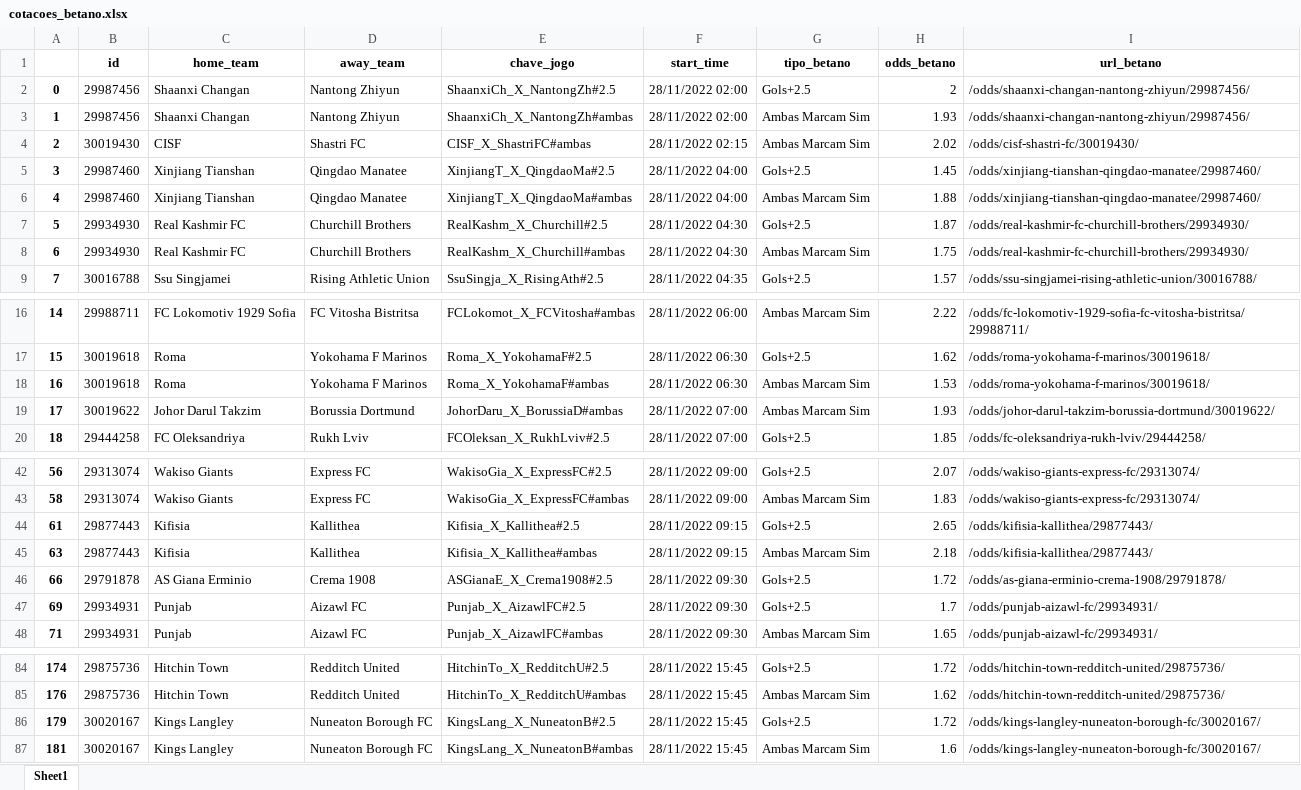
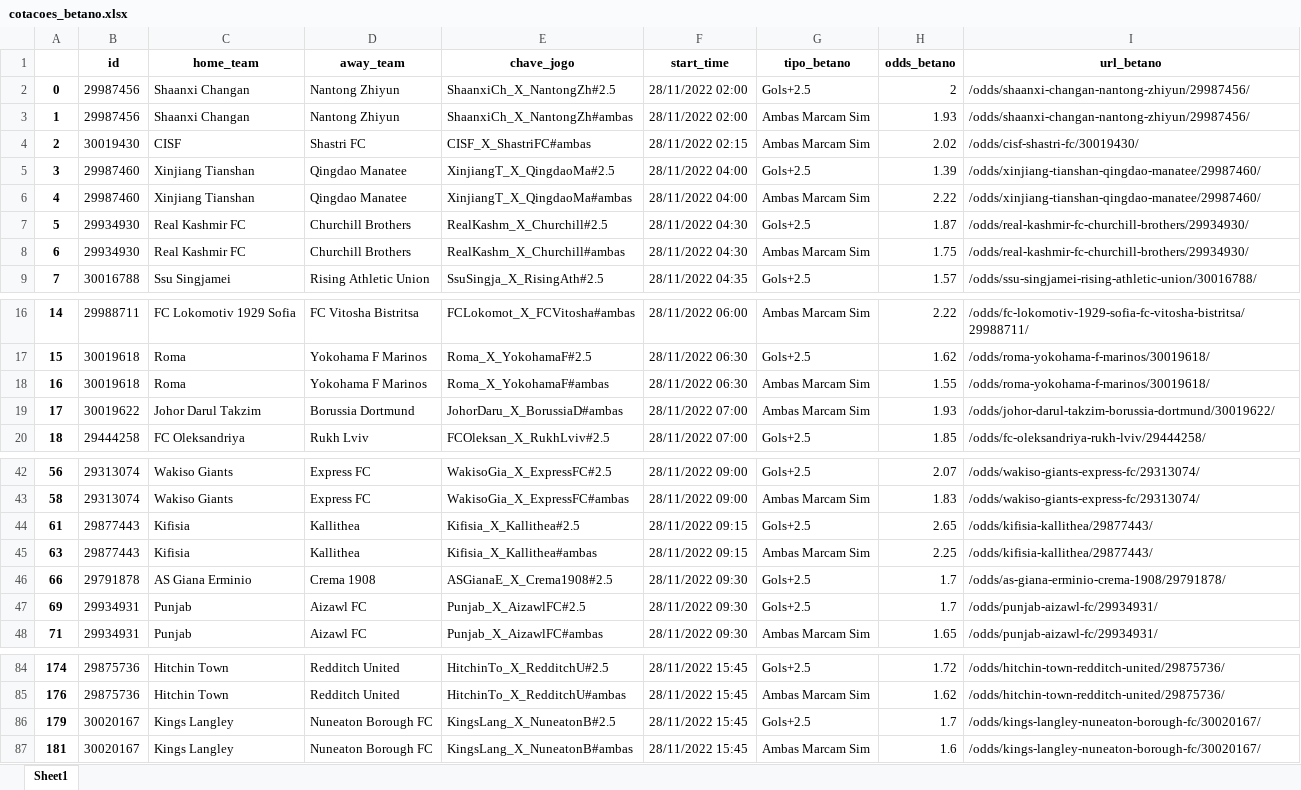
Before and after one commit to releandro15/frango_zord, an Excel workbook: cotacoes_betano.xlsx, sheet Sheet1, drawn as a sheet; only a part is shown, gaps mark what is left out; values as stored, in another font and other column widths than the file's, no borders; the diff names each change by its address in the sheet, - before the commit and + after, or states it on an @@ line.

```diff
--- a/cotacoes_betano.xlsx (sheet Sheet1)
+++ b/cotacoes_betano.xlsx (sheet Sheet1)
-H5 (odds_betano): 1.45
+H5 (odds_betano): 1.39
-H6 (odds_betano): 1.88
+H6 (odds_betano): 2.22
-H18 (odds_betano): 1.53
+H18 (odds_betano): 1.55
-H45 (odds_betano): 2.18
+H45 (odds_betano): 2.25
-H46 (odds_betano): 1.72
+H46 (odds_betano): 1.7
-H86 (odds_betano): 1.72
+H86 (odds_betano): 1.7
```
Also changed, not shown: betano.xlsx, dollar.xlsx, 6 other files.
